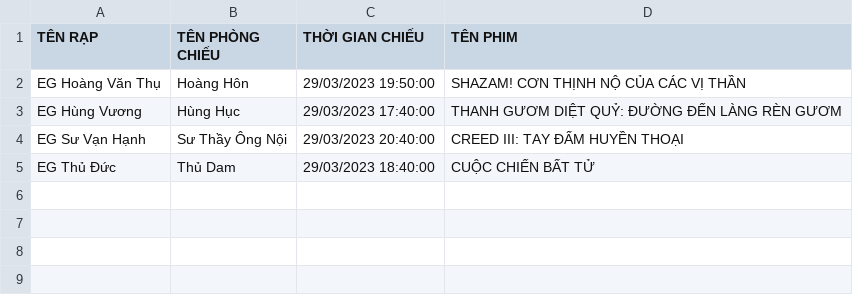
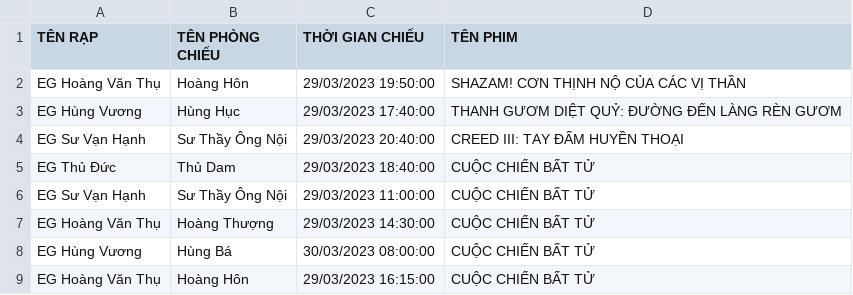
Before and after one commit to doanhuong1992vn/Codegym-Module-2-Advanced-Programming-with-Java, a CSV file: out/production/Codegym-Module-2-Advanced-Programming-with-Java/case_study_Enjoy_Galaxy/model/data/showtime.csv, drawn as a sheet.

```diff
--- a/out/production/Codegym-Module-2-Advanced-Programming-with-Java/case_study_Enjoy_Galaxy/model/data/showtime.csv
+++ b/out/production/Codegym-Module-2-Advanced-Programming-with-Java/case_study_Enjoy_Galaxy/model/data/showtime.csv
@@ -5 +5,5 @@ EG Sư Vạn Hạnh; Sư Thầy Ông Nội; 29/03/2023 20:40:00; CREED III: TAY
 EG Thủ Đức; Thủ Dam; 29/03/2023 18:40:00; CUỘC CHIẾN BẤT TỬ
+EG Sư Vạn Hạnh; Sư Thầy Ông Nội; 29/03/2023 11:00:00; CUỘC CHIẾN BẤT TỬ
+EG Hoàng Văn Thụ; Hoàng Thượng; 29/03/2023 14:30:00; CUỘC CHIẾN BẤT TỬ
+EG Hùng Vương; Hùng Bá; 30/03/2023 08:00:00; CUỘC CHIẾN BẤT TỬ
+EG Hoàng Văn Thụ; Hoàng Hôn; 29/03/2023 16:15:00; CUỘC CHIẾN BẤT TỬ
```
Also changed, not shown: src/case_study_Enjoy_Galaxy/model/data/showtime.csv, 18 other files.
